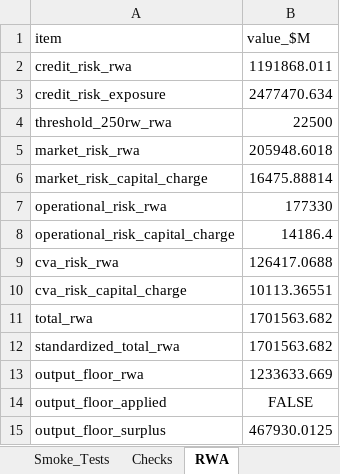
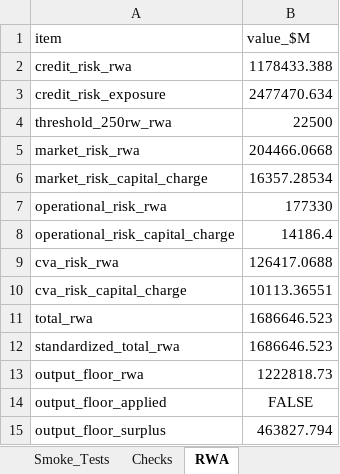
Before and after one commit to ankitjha67/BASEL-III-Endgame, an Excel workbook: output/reports/e2e/E2E_Results.xlsx, sheet RWA, drawn as a sheet; values as stored, in another font and other column widths than the file's, no borders; the diff names each change by its address in the sheet, - before the commit and + after, or states it on an @@ line.

```diff
--- a/output/reports/e2e/E2E_Results.xlsx (sheet RWA)
+++ b/output/reports/e2e/E2E_Results.xlsx (sheet RWA)
-B2 (value_$M): 1191868.011
+B2 (value_$M): 1178433.388
-B5 (value_$M): 205948.6018
+B5 (value_$M): 204466.0668
-B6 (value_$M): 16475.88814
+B6 (value_$M): 16357.28534
-B11:B12 (value_$M): 1701563.682
+B11:B12 (value_$M): 1686646.523
-B13 (value_$M): 1233633.669
+B13 (value_$M): 1222818.73
-B15 (value_$M): 467930.0125
+B15 (value_$M): 463827.794
```
Also changed, not shown: sheet Output_Floor_WhatIf, sheet Jurisdictions_2027, sheet Jurisdictions_2030, sheet Securitization, sheet Checks, sheet FRTB, 4 more sheets, other sheet tabs, 7 other files.
